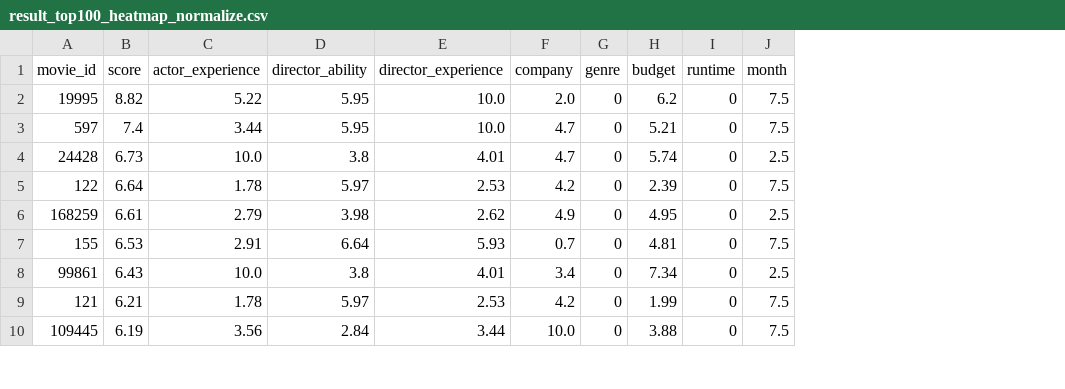
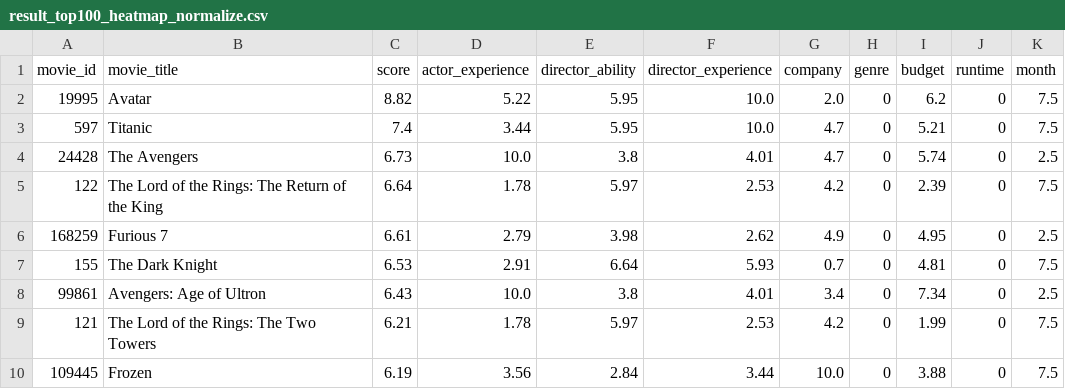
Before and after one commit to AlexTK2012/HKU-7507-Visual-Analysis, a CSV file: data/result_top100_heatmap_normalize.csv, drawn as a sheet; only a part is shown; the diff names each change by its address in the sheet, - before the commit and + after, or states it on an @@ line.

Commit message:
update heatmap

```diff
--- a/data/result_top100_heatmap_normalize.csv
+++ b/data/result_top100_heatmap_normalize.csv
+column B (movie_title), rows 2-10: Avatar | Titanic | The Avengers | The Lord of the Rings: The Return of the King | Furious 7 | The Dark Knight | Avengers: Age of Ultron | The Lord of the Rings: The Two Towers | Frozen
```
Also changed, not shown: 3 other files.
